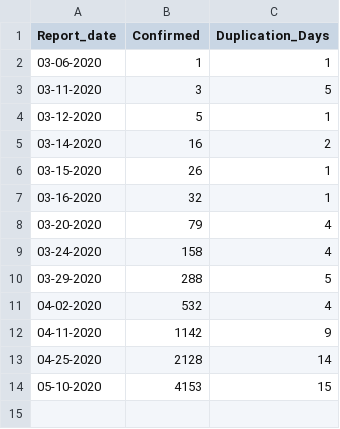
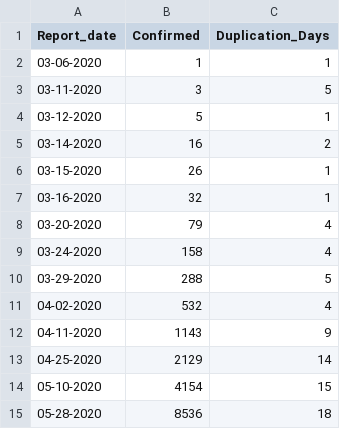
Before and after one commit to CovidDataProject/DataCovid19Colombia, a CSV file: covid_19_data_colombia/covid_19_indicators_report/bogota_duplication_days_covid19.csv, drawn as a sheet.

```diff
--- a/covid_19_data_colombia/covid_19_indicators_report/bogota_duplication_days_covid19.csv
+++ b/covid_19_data_colombia/covid_19_indicators_report/bogota_duplication_days_covid19.csv
@@ -11,4 +11,5 @@
 "04-02-2020","532","4"
-"04-11-2020","1142","9"
-"04-25-2020","2128","14"
-"05-10-2020","4153","15"
+"04-11-2020","1143","9"
+"04-25-2020","2129","14"
+"05-10-2020","4154","15"
+"05-28-2020","8536","18"
```
Also changed, not shown: covid_19_data_colombia/covid_19_indicators_report/barranquilla_global_indicators_covid19.csv, covid_19_data_colombia/covid_19_indicators_report/bogota_global_indicators_covid19.csv, 2 other files.
